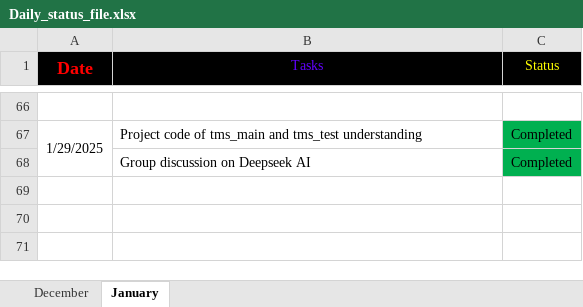
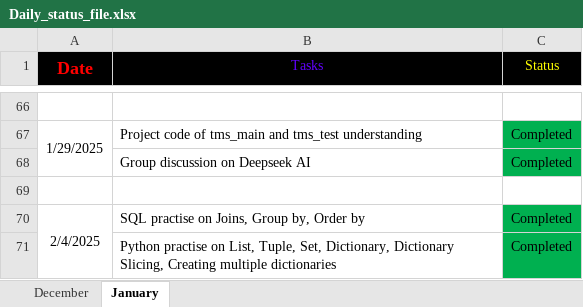
Before and after one commit to Santhoshmaganti/Daily_Status, an Excel workbook: Daily_status_file.xlsx, sheet January, drawn as a sheet; only a part is shown, gaps mark what is left out; values as stored, in another font and other column widths than the file's, no borders; the diff names each change by its address in the sheet, - before the commit and + after, or states it on an @@ line.

Commit message:
task 04-02

```diff
--- a/Daily_status_file.xlsx (sheet January)
+++ b/Daily_status_file.xlsx (sheet January)
+row 69: (empty)
+row 70: 2/4/2025 | SQL practise on Joins, Group by, Order by | Completed
+row 71:  | Python practise on List, Tuple, Set, Dictionary, Dictionary Slicing, Creating multiple dictionaries | Completed
```
